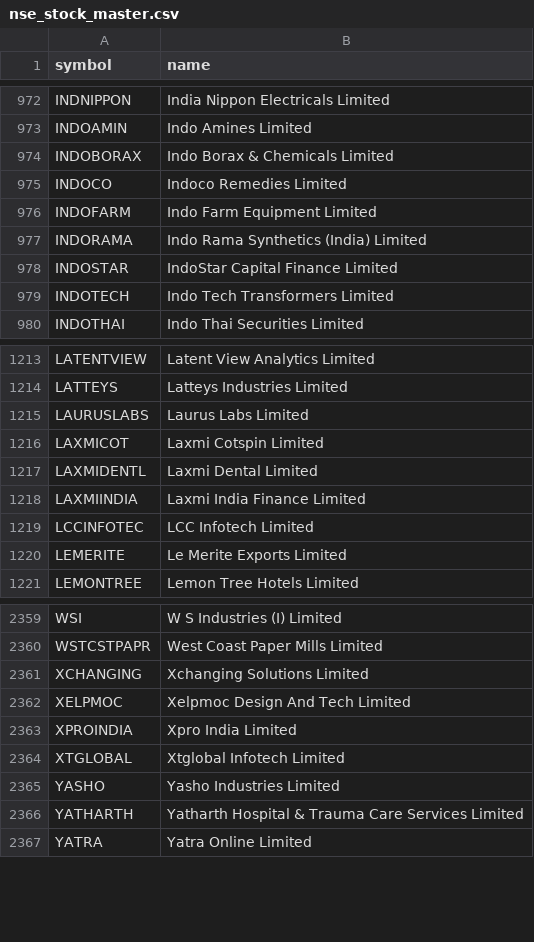
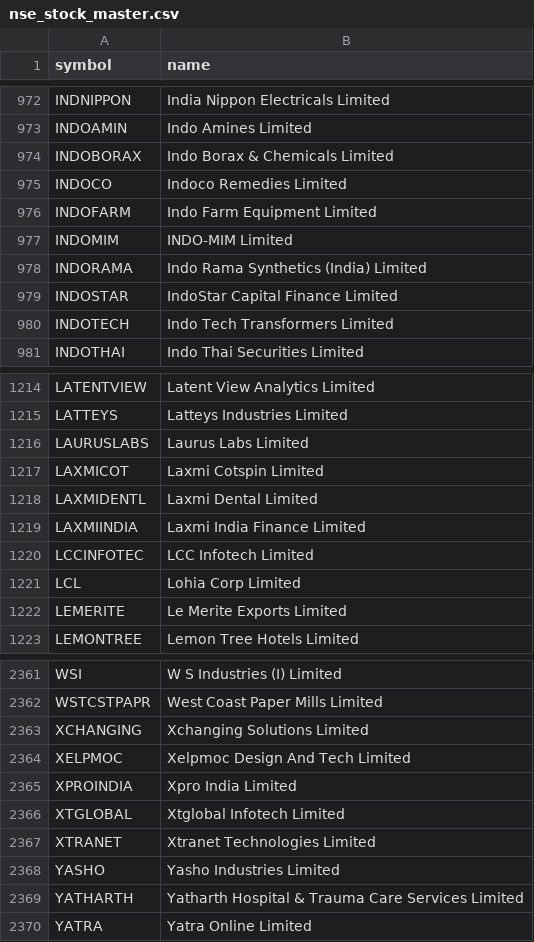
Before and after one commit to shaikmoideen/share-market, a CSV file: data/nse_stock_master.csv, drawn as a sheet; only a part is shown, gaps mark what is left out; the diff names each change by its address in the sheet, - before the commit and + after, or states it on an @@ line.

```diff
--- a/data/nse_stock_master.csv
+++ b/data/nse_stock_master.csv
+row 977: INDOMIM | INDO-MIM Limited
+row 1221: LCL | Lohia Corp Limited
+row 2367: XTRANET | Xtranet Technologies Limited
```
Also changed, not shown: 4 other files.
